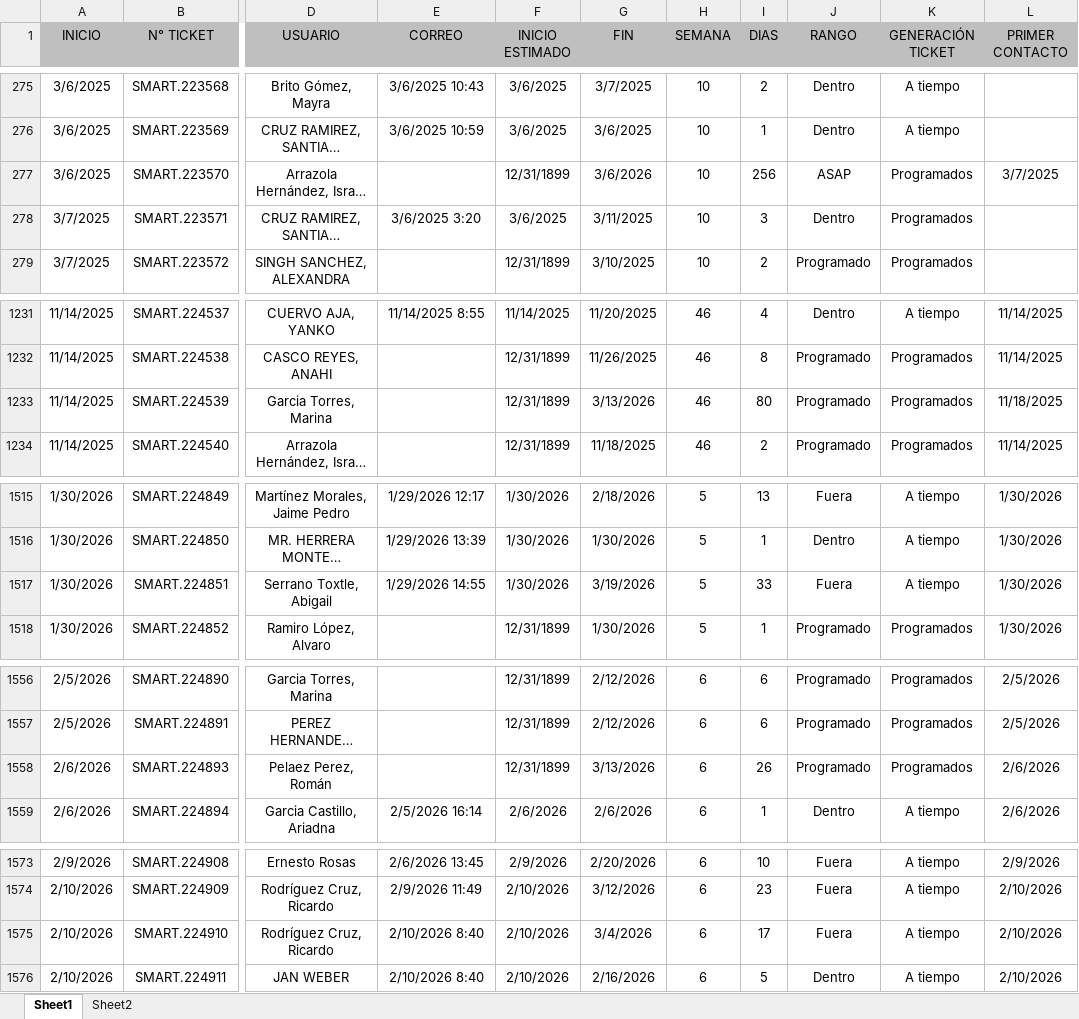
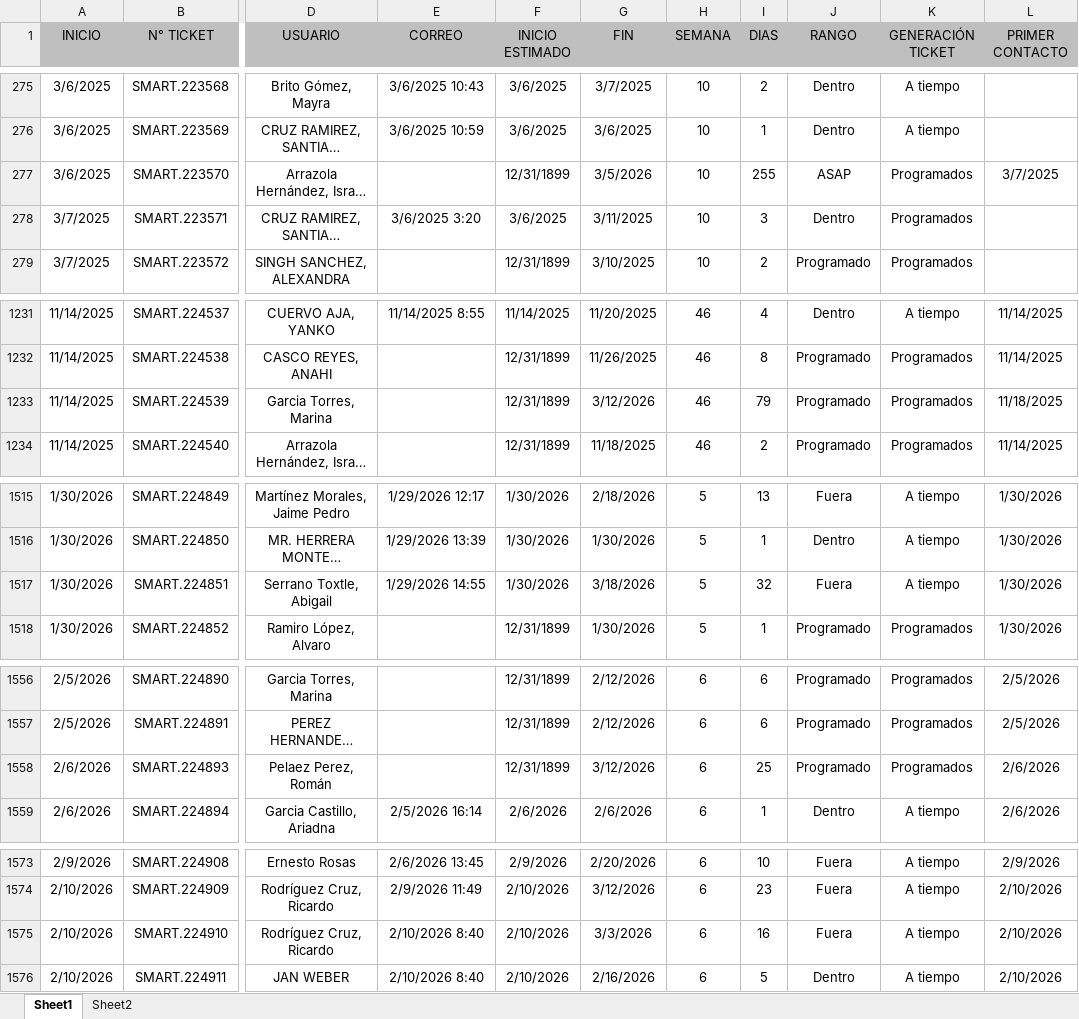
Before and after one commit to Dannap7337/Reporte-mensual, an Excel workbook: Tickets año.xlsx, sheet Sheet1, drawn as a sheet; only a part is shown, gaps mark what is left out; long unchanged cells end in …; values as stored, in another font and other column widths than the file's, no borders; conditional formats and table styles not drawn; the diff covers the shown part only; the diff names each change by its address in the sheet, - before the commit and + after, or states it on an @@ line.

```diff
--- a/Tickets año.xlsx (sheet Sheet1)
+++ b/Tickets año.xlsx (sheet Sheet1)
-G277 (FIN): 3/6/2026
+G277 (FIN): 3/5/2026
-I277 (DIAS): 256
+I277 (DIAS): 255
-G1233 (FIN): 3/13/2026
+G1233 (FIN): 3/12/2026
-I1233 (DIAS): 80
+I1233 (DIAS): 79
-G1517 (FIN): 3/19/2026
+G1517 (FIN): 3/18/2026
-I1517 (DIAS): 33
+I1517 (DIAS): 32
-G1558 (FIN): 3/13/2026
+G1558 (FIN): 3/12/2026
-I1558 (DIAS): 26
+I1558 (DIAS): 25
-G1575 (FIN): 3/4/2026
+G1575 (FIN): 3/3/2026
-I1575 (DIAS): 17
+I1575 (DIAS): 16
```
Also changed, not shown: 62 edited cells elsewhere in this sheet, sheet Sheet2.
